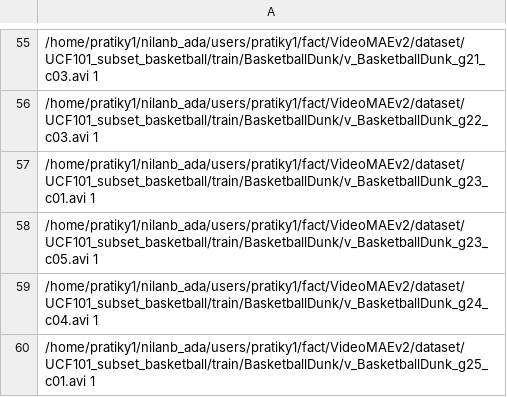
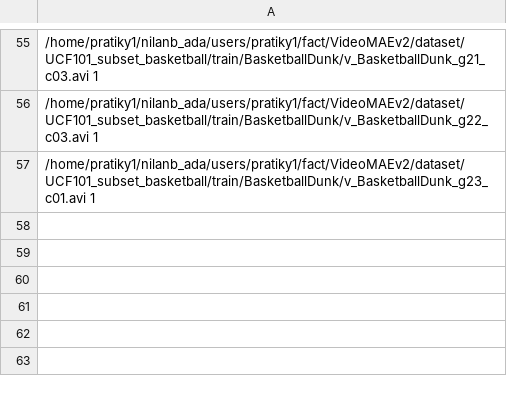
Before and after one commit to pratikyadav33/VideoMAEv2, a CSV file: dataset/UCF101_subset_basketball/train.csv, drawn as a sheet; only a part is shown, gaps mark what is left out.

```diff
--- a/dataset/UCF101_subset_basketball/train.csv
+++ b/dataset/UCF101_subset_basketball/train.csv
@@ -57,4 +57 @@
 /home/pratiky1/nilanb_ada/users/pratiky1/fact/VideoMAEv2/dataset/UCF101_subset_basketball/train/BasketballDunk/v_BasketballDunk_g23_c01.avi 1
-/home/pratiky1/nilanb_ada/users/pratiky1/fact/VideoMAEv2/dataset/UCF101_subset_basketball/train/BasketballDunk/v_BasketballDunk_g23_c05.avi 1
-/home/pratiky1/nilanb_ada/users/pratiky1/fact/VideoMAEv2/dataset/UCF101_subset_basketball/train/BasketballDunk/v_BasketballDunk_g24_c04.avi 1
-/home/pratiky1/nilanb_ada/users/pratiky1/fact/VideoMAEv2/dataset/UCF101_subset_basketball/train/BasketballDunk/v_BasketballDunk_g25_c01.avi 1
```
Also changed, not shown: dataset/UCF101_subset_basketball/test.csv, dataset/UCF101_subset_basketball/val.csv, 6 other files.
